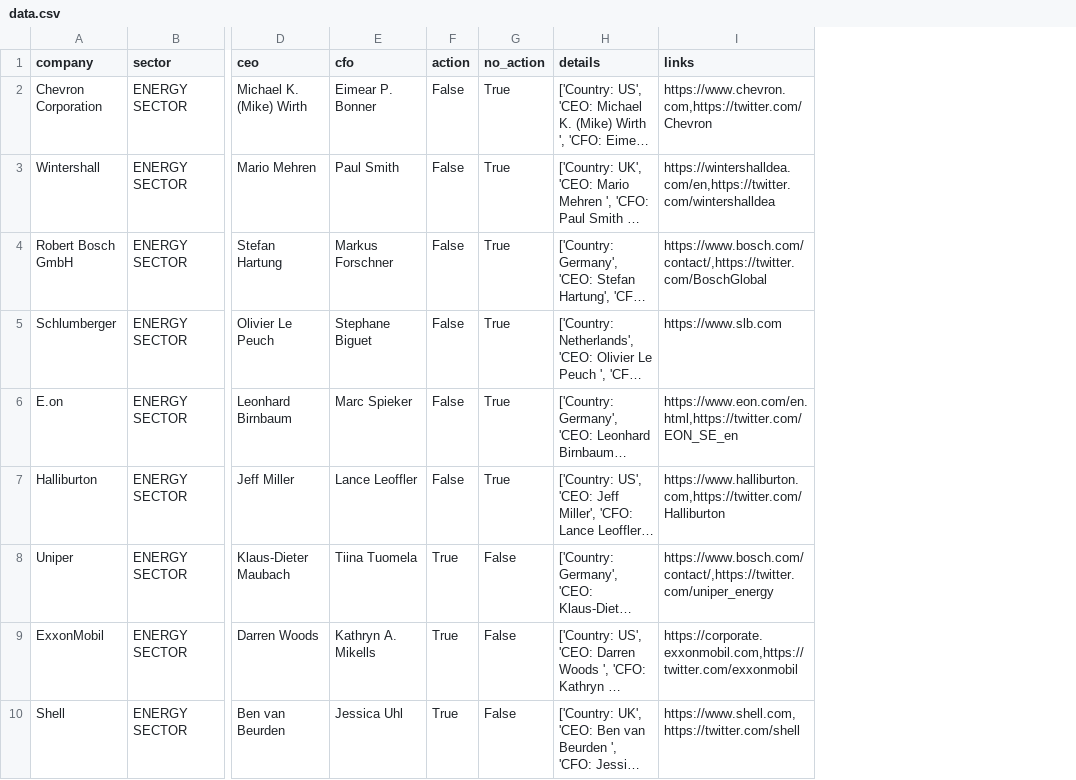
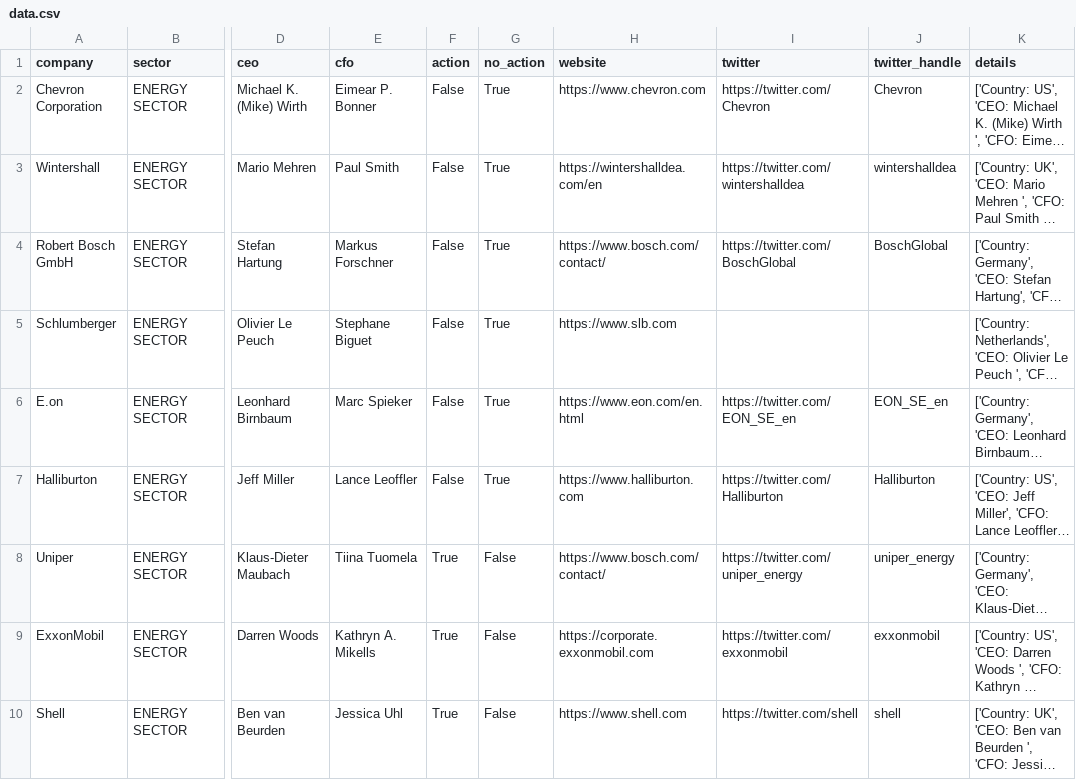
Before and after one commit to jaltekruse/boycott-russia, a CSV file: data.csv, drawn as a sheet; only a part is shown, gaps mark what is left out; long unchanged cells end in …; removed rows and columns are numbered as before the commit, all else as after; the diff names each change by its address in the sheet, - before the commit and + after, or states it on an @@ line.

Commit message:
Add better link extraction, also pull out twitter handles

```diff
--- a/data.csv
+++ b/data.csv
+column H (website), rows 2-10: https://www.chevron.com | https://wintershalldea.com/en | https://www.bosch.com/contact/ | https://www.slb.com | https://www.eon.com/en.html | https://www.halliburton.com | https://www.bosch.com/contact/ | https://corporate.exxonmobil.com | https://www.shell.com
+column I (twitter), rows 2-10: https://twitter.com/Chevron | https://twitter.com/wintershalldea | https://twitter.com/BoschGlobal |  | https://twitter.com/EON_SE_en | https://twitter.com/Halliburton | https://twitter.com/uniper_energy | https://twitter.com/exxonmobil | https://twitter.com/shell
+column J (twitter_handle), rows 2-10: Chevron | wintershalldea | BoschGlobal |  | EON_SE_en | Halliburton | uniper_energy | exxonmobil | shell
-column I (links), rows 2-10: https://www.chevron.com,https://twitter.com/Chevron | https://wintershalldea.com/en,https://twitter.com/wintershalldea | https://www.bosch.com/contact/,https://twitter.com/BoschGlobal | https://www.slb.com | https://www.eon.com/en.html,https://twitter.com/EON_SE_en | https://www.halliburton.com,https://twitter.com/Halliburton | https://www.bosch.com/contact/,https://twitter.com/uniper_energy | https://corporate.exxonmobil.com,https://twitter.com/exxonmobil | https://www.shell.com,https://twitter.com/shell
```
Also changed, not shown: 1 other file.
